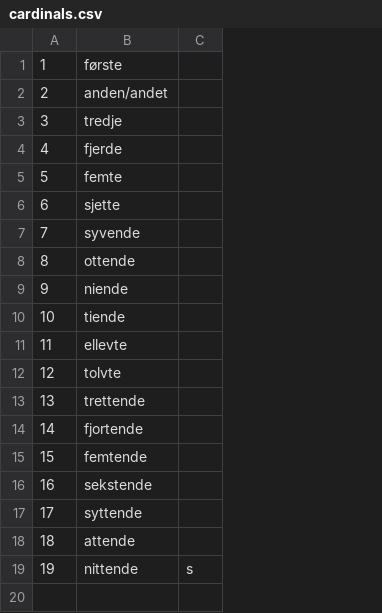
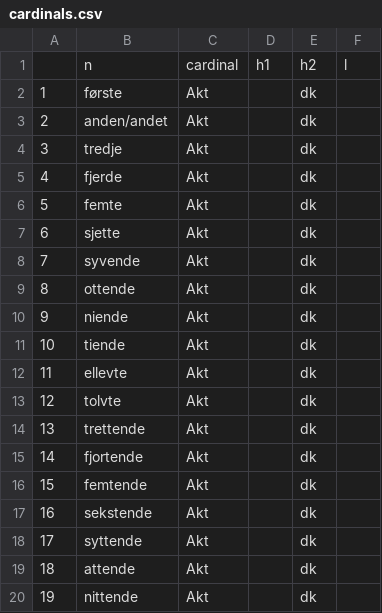
Before and after one commit to esteeschwarz/ETCRA5_dd23, a CSV file: bgltr/dracorTEI/lx/cardinals.csv, drawn as a sheet; removed rows and columns are numbered as before the commit, all else as after; the diff names each change by its address in the sheet, - before the commit and + after, or states it on an @@ line.

Commit message:
upd dk cardinals

```diff
--- a/bgltr/dracorTEI/lx/cardinals.csv
+++ b/bgltr/dracorTEI/lx/cardinals.csv
-column C, row 19: s
+column C, rows 2-20: all Akt
+column D, empty
+column E, rows 2-20: all dk
+column F, empty
+row 1:  | n | cardinal | h1 | h2 | l
```
